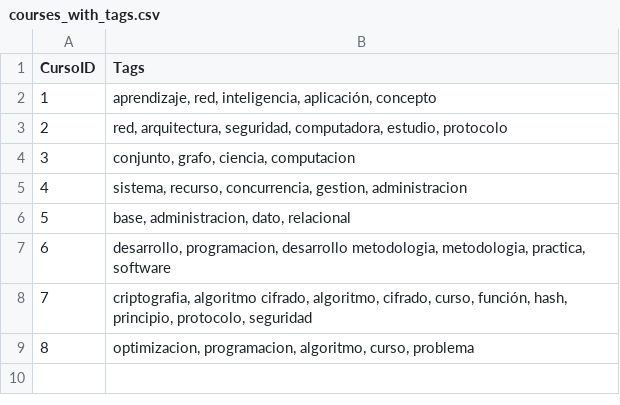
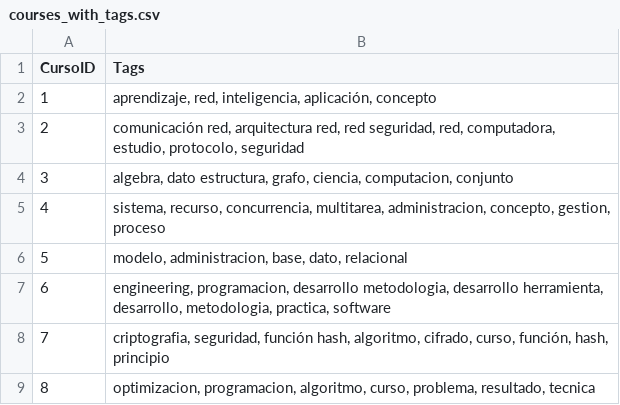
Before and after one commit to AbrahamRom/optative_recommendation, a CSV file: data/courses_with_tags.csv, drawn as a sheet.

```diff
--- a/data/courses_with_tags.csv
+++ b/data/courses_with_tags.csv
@@ -2,8 +2,8 @@ CursoID,Tags
 1,"aprendizaje, red, inteligencia, aplicación, concepto"
-2,"red, arquitectura, seguridad, computadora, estudio, protocolo"
-3,"conjunto, grafo, ciencia, computacion"
-4,"sistema, recurso, concurrencia, gestion, administracion"
-5,"base, administracion, dato, relacional"
-6,"desarrollo, programacion, desarrollo metodologia, metodologia, practica, software"
-7,"criptografia, algoritmo cifrado, algoritmo, cifrado, curso, función, hash, principio, protocolo, seguridad"
-8,"optimizacion, programacion, algoritmo, curso, problema"
+2,"comunicación red, arquitectura red, red seguridad, red, computadora, estudio, protocolo, seguridad"
+3,"algebra, dato estructura, grafo, ciencia, computacion, conjunto"
+4,"sistema, recurso, concurrencia, multitarea, administracion, concepto, gestion, proceso"
+5,"modelo, administracion, base, dato, relacional"
+6,"engineering, programacion, desarrollo metodologia, desarrollo herramienta, desarrollo, metodologia, practica, software"
+7,"criptografia, seguridad, función hash, algoritmo, cifrado, curso, función, hash, principio"
+8,"optimizacion, programacion, algoritmo, curso, problema, resultado, tecnica"
```
Also changed, not shown: data/students_with_tags.csv, 11 other files.
